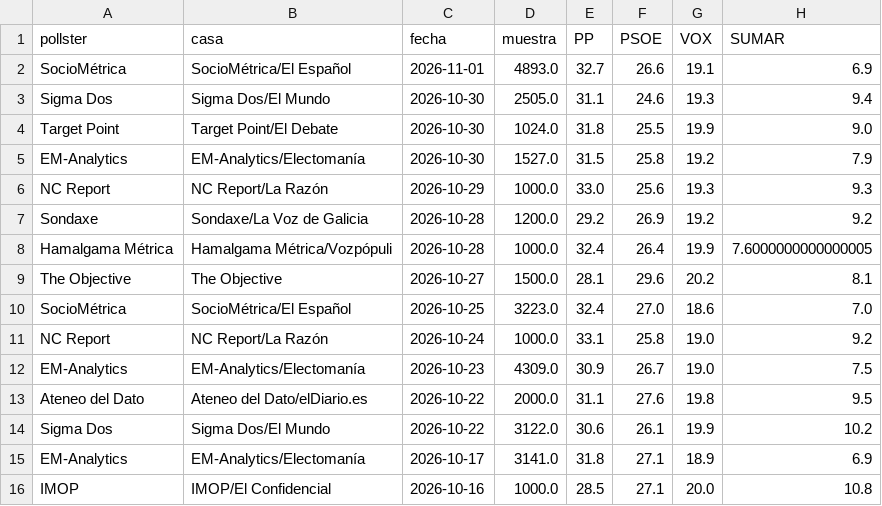
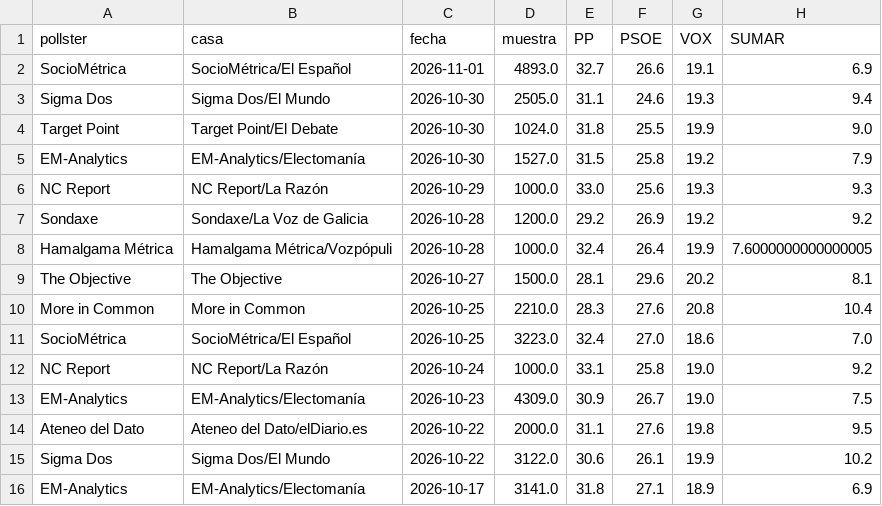
Before and after one commit to DElaMataSam/Elecciones, a CSV file: docs/encuestas.csv, drawn as a sheet; only a part is shown; the shorter side is filled out with more unchanged rows.

```diff
--- a/docs/encuestas.csv
+++ b/docs/encuestas.csv
@@ -9,2 +9,3 @@ Hamalgama Métrica,Hamalgama Métrica/Vozpópuli,2026-10-28,1000.0,32.4,26.4,19.
 The Objective,The Objective,2026-10-27,1500.0,28.1,29.6,20.2,8.1
+More in Common,More in Common,2026-10-25,2210.0,28.3,27.6,20.8,10.4
 SocioMétrica,SocioMétrica/El Español,2026-10-25,3223.0,32.4,27.0,18.6,7.0
```
Also changed, not shown: docs/escanos.csv, 1 other file.
